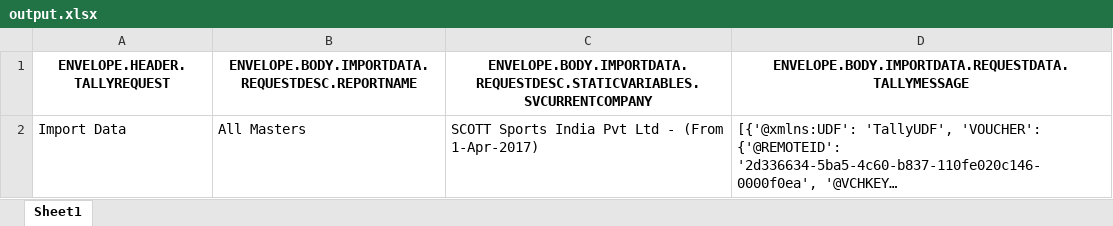
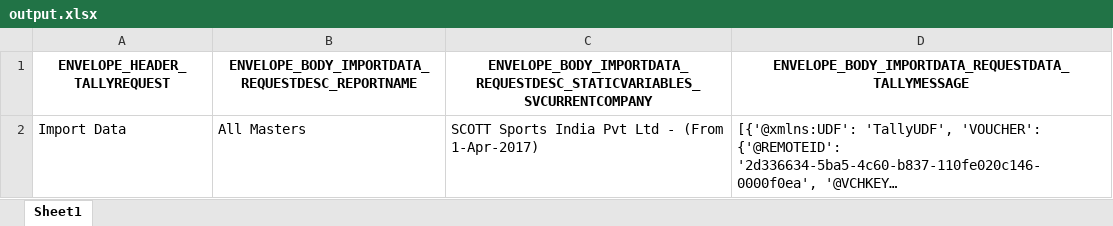
Before and after one commit to AniketGurav4343/nirmitee_pune_challenge, an Excel workbook: nirmitee_project/static/output.xlsx, sheet Sheet1, drawn as a sheet; long unchanged cells end in …; values as stored, in another font and other column widths than the file's, no borders; the diff names each change by its address in the sheet, - before the commit and + after, or states it on an @@ line.

```diff
--- a/nirmitee_project/static/output.xlsx (sheet Sheet1)
+++ b/nirmitee_project/static/output.xlsx (sheet Sheet1)
-A1: ENVELOPE.HEADER.TALLYREQUEST
+A1: ENVELOPE_HEADER_TALLYREQUEST
-B1: ENVELOPE.BODY.IMPORTDATA.REQUESTDESC.REPORTNAME
+B1: ENVELOPE_BODY_IMPORTDATA_REQUESTDESC_REPORTNAME
-C1: ENVELOPE.BODY.IMPORTDATA.REQUESTDESC.STATICVARIABLES.SVCURRENTCOMPANY
+C1: ENVELOPE_BODY_IMPORTDATA_REQUESTDESC_STATICVARIABLES_SVCURRENTCOMPANY
-D1: ENVELOPE.BODY.IMPORTDATA.REQUESTDATA.TALLYMESSAGE
+D1: ENVELOPE_BODY_IMPORTDATA_REQUESTDATA_TALLYMESSAGE
```
Also changed, not shown: nirmitee_project/static/Input.xlsx, 2 other files.
